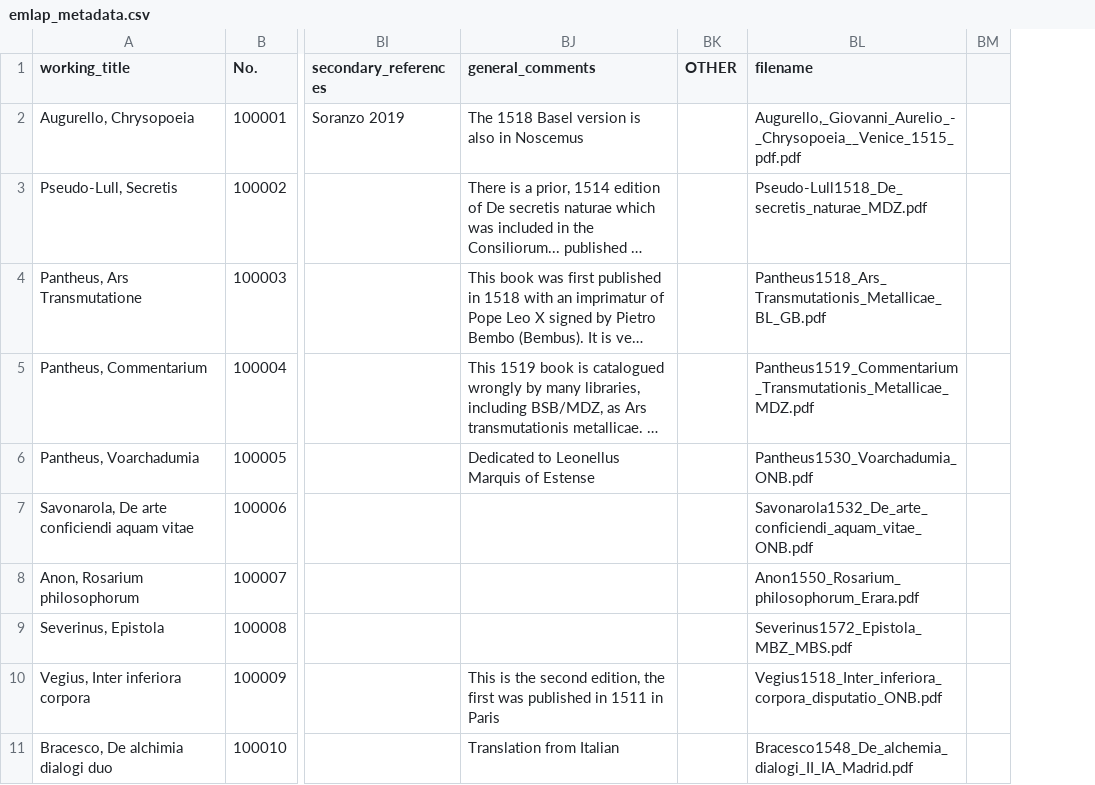
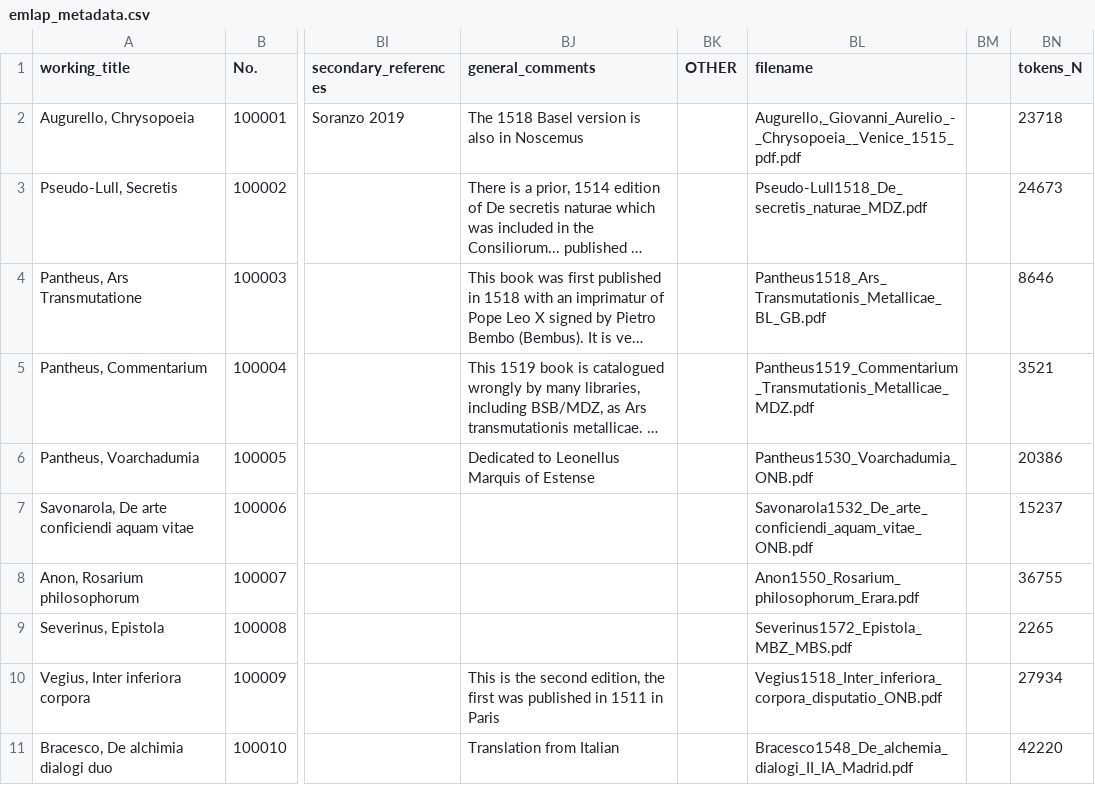
Before and after one commit to CCS-ZCU/EMLAP_ETL, a CSV file: data/emlap_metadata.csv, drawn as a sheet; only a part is shown, gaps mark what is left out; long unchanged cells end in …; the diff names each change by its address in the sheet, - before the commit and + after, or states it on an @@ line.

```diff
--- a/data/emlap_metadata.csv
+++ b/data/emlap_metadata.csv
+column BN (tokens_N), rows 2-11: 23718 | 24673 | 8646 | 3521 | 20386 | 15237 | 36755 | 2265 | 27934 | 42220
```
Also changed, not shown: 4 other files.
